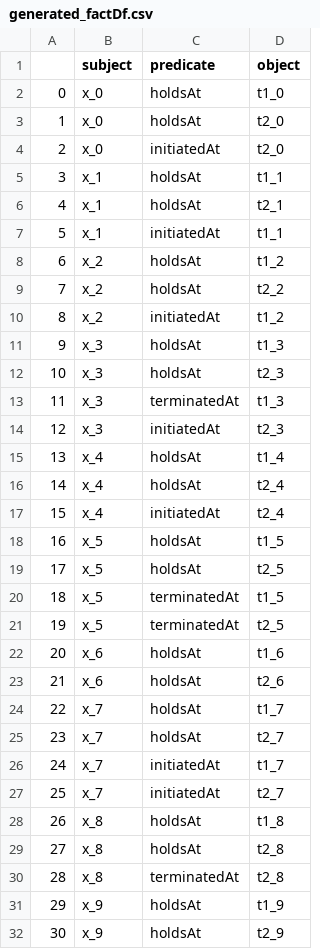
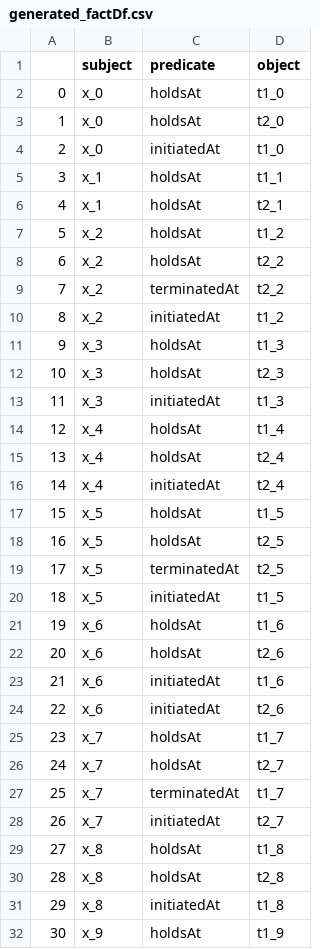
Before and after one commit to EnexaProject/enexa-tensor-reasoning, a CSV file: examples/learning/synthetic_test_data/synthetic_ec/generated_factDf.csv, drawn as a sheet; only a part is shown; the shorter side is filled out with more unchanged rows; removed rows and columns are numbered as before the commit, all else as after; the diff names each change by its address in the sheet, - before the commit and + after, or states it on an @@ line.

```diff
--- a/examples/learning/synthetic_test_data/synthetic_ec/generated_factDf.csv
+++ b/examples/learning/synthetic_test_data/synthetic_ec/generated_factDf.csv
-D4 (object): t2_0
+D4 (object): t1_0
-row 7: 5 | x_1 | initiatedAt | t1_1
@@ column A renumbered from row 7 down @@
+row 9: 7 | x_2 | terminatedAt | t2_2
-C13 (predicate): terminatedAt
+C13 (predicate): initiatedAt
-row 14: 12 | x_3 | initiatedAt | t2_3
-row 20: 18 | x_5 | terminatedAt | t1_5
+row 20: 18 | x_5 | initiatedAt | t1_5
+row 23: 21 | x_6 | initiatedAt | t1_6
+row 24: 22 | x_6 | initiatedAt | t2_6
-C27 (predicate): initiatedAt
+C27 (predicate): terminatedAt
-C31 (predicate): terminatedAt
+C31 (predicate): initiatedAt
-D31 (object): t2_8
+D31 (object): t1_8
```
Also changed, not shown: 12 other files.
